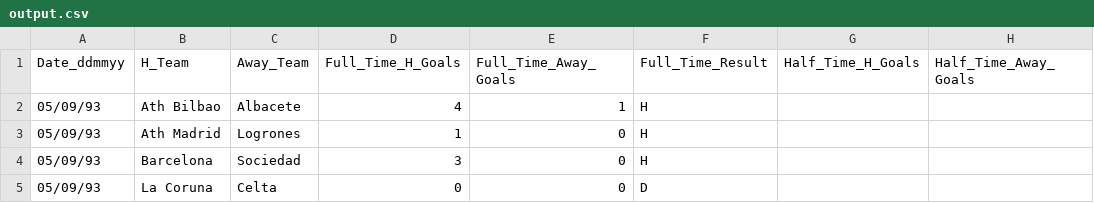
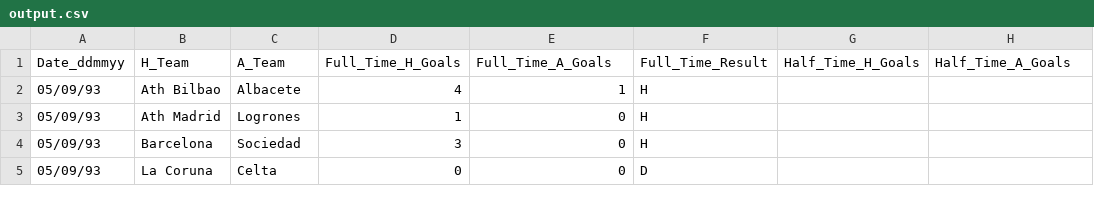
Before and after one commit to NachoArroyo20022/Soccer_ELO, a CSV file: output.csv, drawn as a sheet; only a part is shown; the diff names each change by its address in the sheet, - before the commit and + after, or states it on an @@ line.

Commit message:
Separated all games into team csv files

```diff
--- a/output.csv
+++ b/output.csv
-C1: Away_Team
+C1: A_Team
-E1: Full_Time_Away_Goals
+E1: Full_Time_A_Goals
-H1: Half_Time_Away_Goals
+H1: Half_Time_A_Goals
```
Also changed, not shown: 51 other files.
